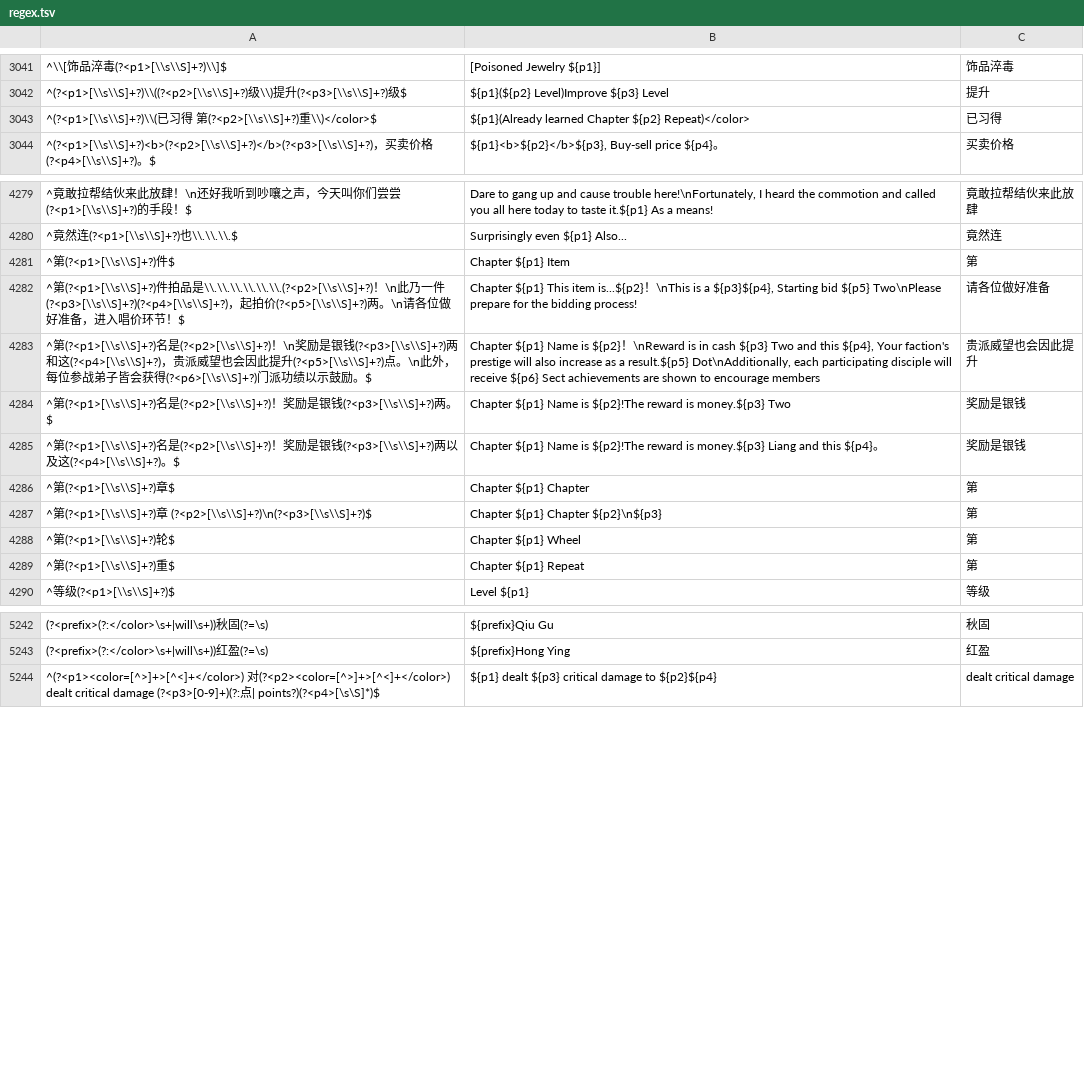
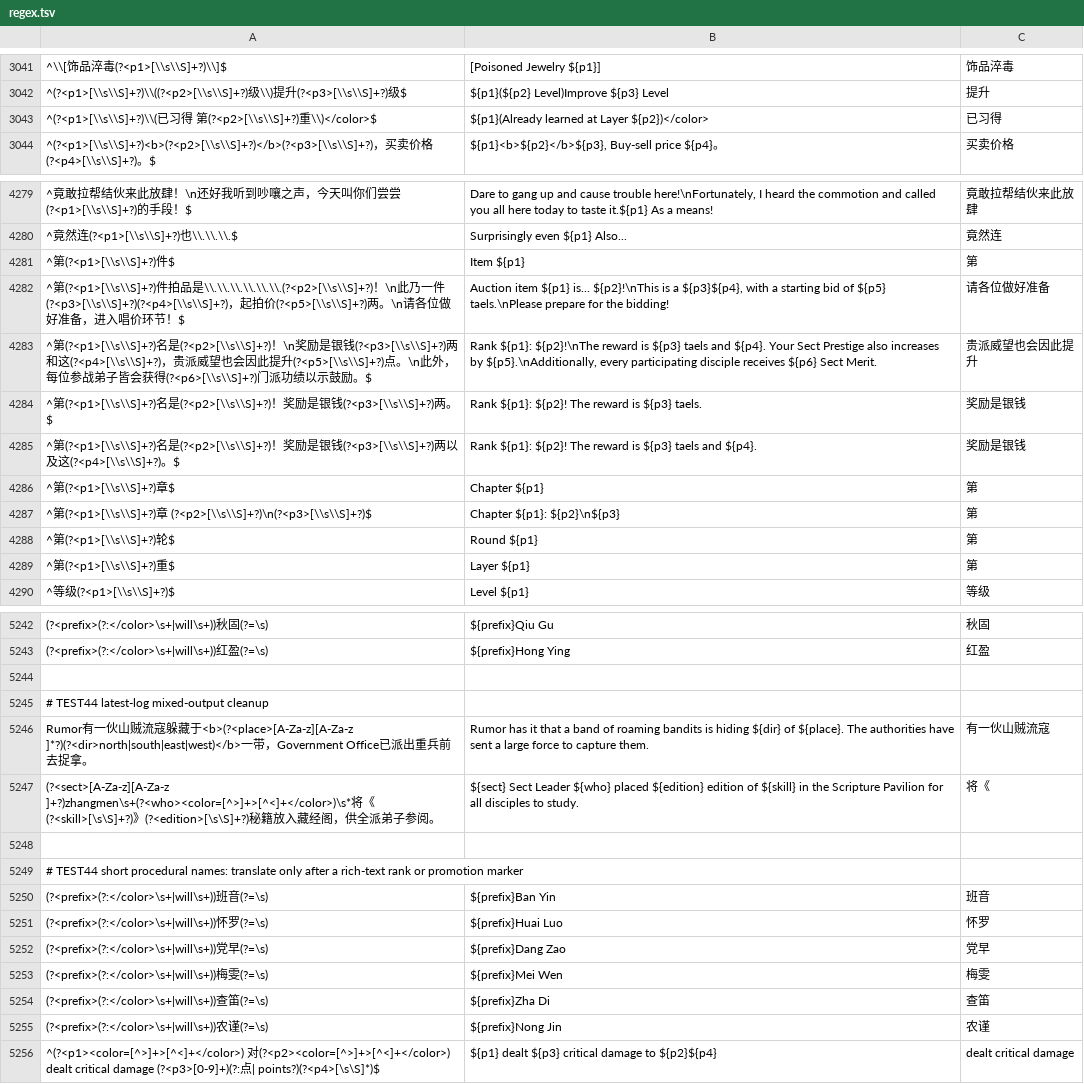
Before and after one commit to geRND90/LongYin-English, a TSV file: UserData/LongYinEnglish/regex.tsv, drawn as a sheet; only a part is shown, gaps mark what is left out; the diff covers the shown part only; the diff names each change by its address in the sheet, - before the commit and + after, or states it on an @@ line.

```diff
--- a/UserData/LongYinEnglish/regex.tsv
+++ b/UserData/LongYinEnglish/regex.tsv
-B3043: ${p1}(Already learned Chapter ${p2} Repeat)</color>
+B3043: ${p1}(Already learned at Layer ${p2})</color>
-B4281: Chapter ${p1} Item
+B4281: Item ${p1}
-B4282: Chapter ${p1} This item is...${p2}！\nThis is a ${p3}${p4}, Starting bid ${p5} Two\nPlease prepare for the bidding process!
+B4282: Auction item ${p1} is... ${p2}!\nThis is a ${p3}${p4}, with a starting bid of ${p5} taels.\nPlease prepare for the bidding!
-B4283: Chapter ${p1} Name is ${p2}！\nReward is in cash ${p3} Two and this ${p4}, Your faction's prestige will also increase as a result.${p5} Dot\nAdditionally, each participating disciple will receive ${p6} Sect achievements are shown to encourage members
+B4283: Rank ${p1}: ${p2}!\nThe reward is ${p3} taels and ${p4}. Your Sect Prestige also increases by ${p5}.\nAdditionally, every participating disciple receives ${p6} Sect Merit.
-B4284: Chapter ${p1} Name is ${p2}!The reward is money.${p3} Two
+B4284: Rank ${p1}: ${p2}! The reward is ${p3} taels.
-B4285: Chapter ${p1} Name is ${p2}!The reward is money.${p3} Liang and this ${p4}。
+B4285: Rank ${p1}: ${p2}! The reward is ${p3} taels and ${p4}.
-B4286: Chapter ${p1} Chapter
+B4286: Chapter ${p1}
-B4287: Chapter ${p1} Chapter ${p2}\n${p3}
+B4287: Chapter ${p1}: ${p2}\n${p3}
-B4288: Chapter ${p1} Wheel
+B4288: Round ${p1}
-B4289: Chapter ${p1} Repeat
+B4289: Layer ${p1}
+row 5244: (empty)
+row 5245: # TEST44 latest-log mixed-output cleanup
+row 5246: Rumor有一伙山贼流寇躲藏于<b>(?<place>[A-Za-z][A-Za-z ]*?)(?<dir>north|south|east|west)</b>一带，Government Office已派出重兵前去捉拿。 | Rumor has it that a band of roaming bandits is hiding ${dir} of ${place}. The authorities have sent a large force to capture them. | 有一伙山贼流寇
+row 5247: (?<sect>[A-Za-z][A-Za-z ]+?)zhangmen\s+(?<who><color=[^>]+>[^<]+</color>)\s*将《(?<skill>[\s\S]+?)》(?<edition>[\s\S]+?)秘籍放入藏经阁，供全派弟子参阅。 | ${sect} Sect Leader ${who} placed ${edition} edition of ${skill} in the Scripture Pavilion for all disciples to study. | 将《
+row 5248: (empty)
+row 5249: # TEST44 short procedural names: translate only after a rich-text rank or promotion marker
+row 5250: (?<prefix>(?:</color>\s+|will\s+))班音(?=\s) | ${prefix}Ban Yin | 班音
+row 5251: (?<prefix>(?:</color>\s+|will\s+))怀罗(?=\s) | ${prefix}Huai Luo | 怀罗
+row 5252: (?<prefix>(?:</color>\s+|will\s+))党早(?=\s) | ${prefix}Dang Zao | 党早
+row 5253: (?<prefix>(?:</color>\s+|will\s+))梅雯(?=\s) | ${prefix}Mei Wen | 梅雯
+row 5254: (?<prefix>(?:</color>\s+|will\s+))查笛(?=\s) | ${prefix}Zha Di | 查笛
+row 5255: (?<prefix>(?:</color>\s+|will\s+))农谨(?=\s) | ${prefix}Nong Jin | 农谨
```
Also changed, not shown: 12 edited cells elsewhere in this file, UserData/LongYinEnglish/aliases.tsv, UserData/LongYinEnglish/tokens.tsv, 2 other files.
